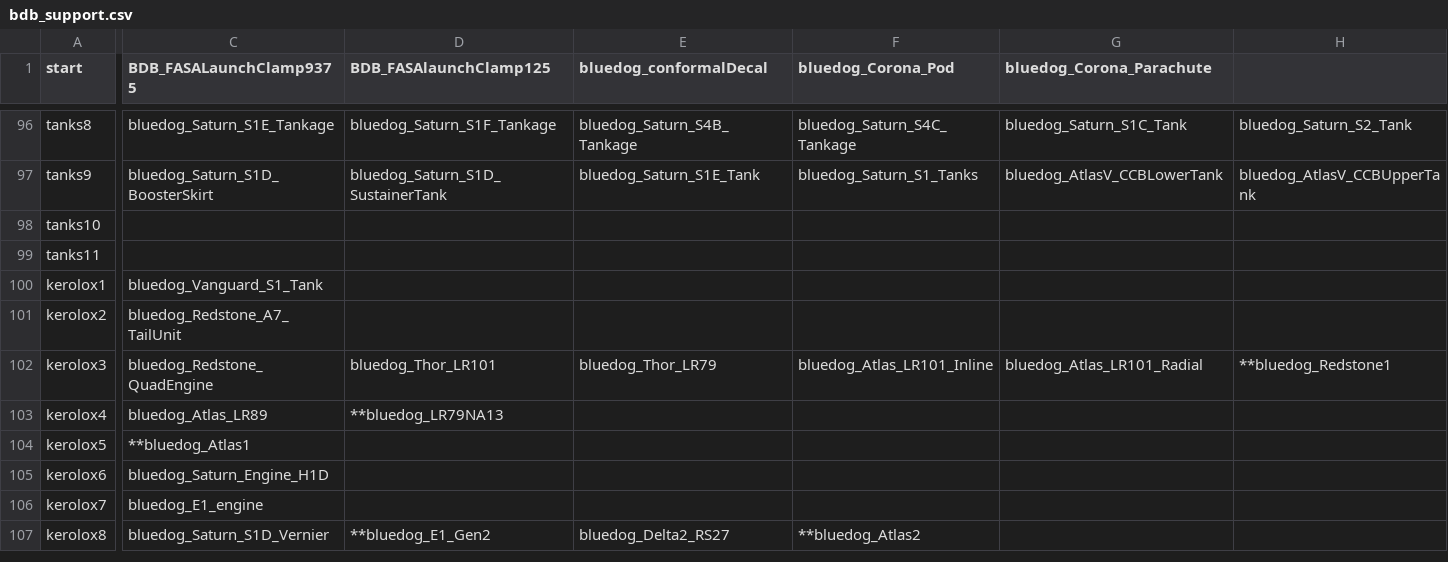
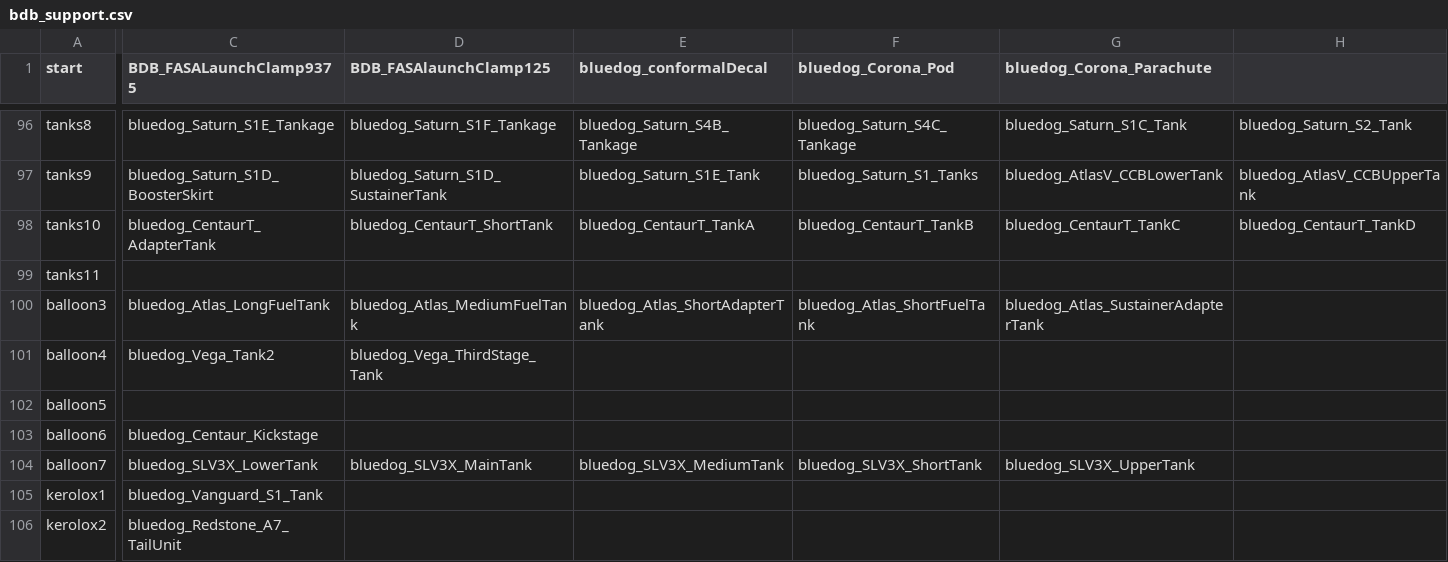
Before and after one commit to Gupyzer0/Spacelines-Tree, a CSV file: src/bdb_support.csv, drawn as a sheet; only a part is shown, gaps mark what is left out; the shorter side is filled out with more unchanged rows; rows hold the shown columns only; the diff covers the shown part only; the diff names each change by its address in the sheet, - before the commit and + after, or states it on an @@ line.

Commit message:
Icons and new balloon tanks branch

```diff
--- a/src/bdb_support.csv
+++ b/src/bdb_support.csv
-C98 (BDB_FASALaunchClamp9375): (empty)
+C98 (BDB_FASALaunchClamp9375): bluedog_CentaurT_AdapterTank
-D98 (BDB_FASAlaunchClamp125): (empty)
+D98 (BDB_FASAlaunchClamp125): bluedog_CentaurT_ShortTank
-E98 (bluedog_conformalDecal): (empty)
+E98 (bluedog_conformalDecal): bluedog_CentaurT_TankA
-F98 (bluedog_Corona_Pod): (empty)
+F98 (bluedog_Corona_Pod): bluedog_CentaurT_TankB
-G98 (bluedog_Corona_Parachute): (empty)
+G98 (bluedog_Corona_Parachute): bluedog_CentaurT_TankC
-H98: (empty)
+H98: bluedog_CentaurT_TankD
+row 100: balloon3 | bluedog_Atlas_LongFuelTank | bluedog_Atlas_MediumFuelTank | bluedog_Atlas_ShortAdapterTank | bluedog_Atlas_ShortFuelTank | bluedog_Atlas_SustainerAdapterTank
+row 101: balloon4 | bluedog_Vega_Tank2 | bluedog_Vega_ThirdStage_Tank
+row 102: balloon5
+row 103: balloon6 | bluedog_Centaur_Kickstage
+row 104: balloon7 | bluedog_SLV3X_LowerTank | bluedog_SLV3X_MainTank | bluedog_SLV3X_MediumTank | bluedog_SLV3X_ShortTank | bluedog_SLV3X_UpperTank
```
Also changed, not shown: 106 edited cells elsewhere in this file, src/tech_tree.csv, 40 other files.
